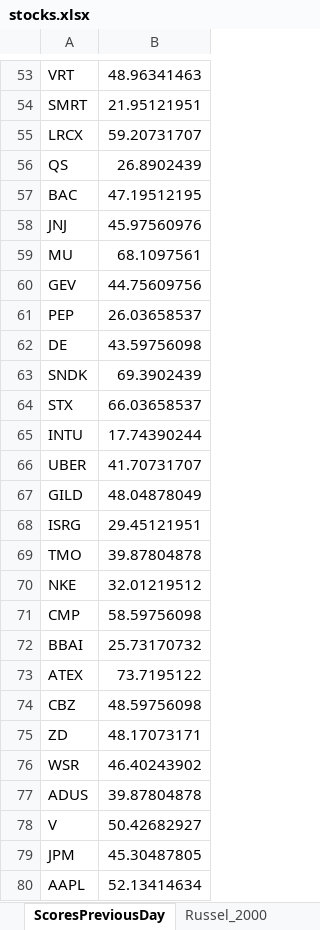
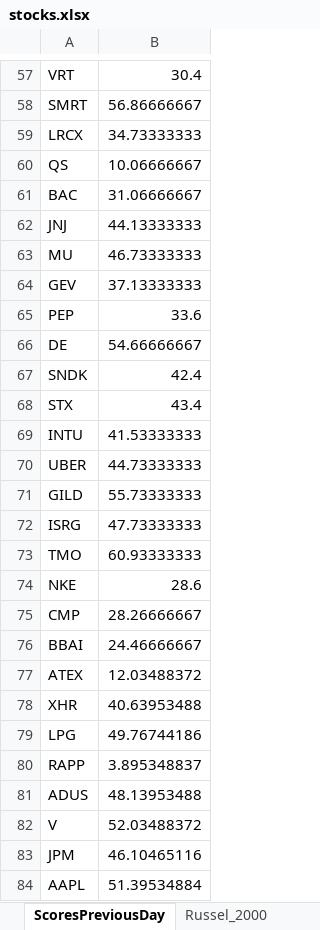
Before and after one commit to srijaipur/stocks-analytics-engine, an Excel workbook: data/stocks.xlsx, sheet ScoresPreviousDay, drawn as a sheet; only a part is shown, gaps mark what is left out; values as stored, in another font and other column widths than the file's, no borders; removed rows and columns are numbered as before the commit, all else as after; the diff covers the shown part only; the diff names each change by its address in the sheet, - before the commit and + after, or states it on an @@ line.

```diff
--- a/data/stocks.xlsx (sheet ScoresPreviousDay)
+++ b/data/stocks.xlsx (sheet ScoresPreviousDay)
-B57: 48.96341463
+B57: 30.4
-B58: 21.95121951
+B58: 56.86666667
-B59: 59.20731707
+B59: 34.73333333
-B60: 26.8902439
+B60: 10.06666667
-B61: 47.19512195
+B61: 31.06666667
-B62: 45.97560976
+B62: 44.13333333
-B63: 68.1097561
+B63: 46.73333333
-B64: 44.75609756
+B64: 37.13333333
-B65: 26.03658537
+B65: 33.6
-B66: 43.59756098
+B66: 54.66666667
-B67: 69.3902439
+B67: 42.4
-B68: 66.03658537
+B68: 43.4
-B69: 17.74390244
+B69: 41.53333333
-B70: 41.70731707
+B70: 44.73333333
-B71: 48.04878049
+B71: 55.73333333
-B72: 29.45121951
+B72: 47.73333333
-B73: 39.87804878
+B73: 60.93333333
-B74: 32.01219512
+B74: 28.6
-B75: 58.59756098
+B75: 28.26666667
-B76: 25.73170732
+B76: 24.46666667
-B77: 73.7195122
+B77: 12.03488372
-row 74: CBZ | 48.59756098
-row 75: ZD | 48.17073171
-row 76: WSR | 46.40243902
+row 78: XHR | 40.63953488
+row 79: LPG | 49.76744186
+row 80: RAPP | 3.895348837
-B81: 39.87804878
+B81: 48.13953488
-B82: 50.42682927
+B82: 52.03488372
-B83: 45.30487805
+B83: 46.10465116
-B84: 52.13414634
+B84: 51.39534884
```
Also changed, not shown: 4 added rows and 55 edited cells elsewhere in this sheet, sheet ScoresCurrent, sheet SignalsTriggered, sheet Russel_2000, sheet Portfolio, other sheet tabs, 7 other files.
